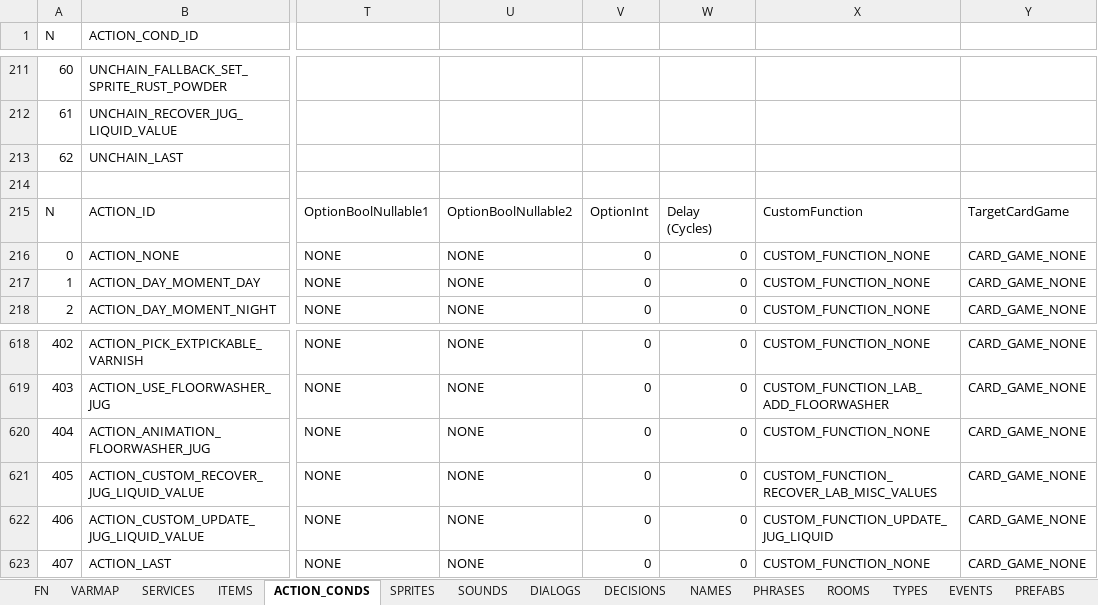
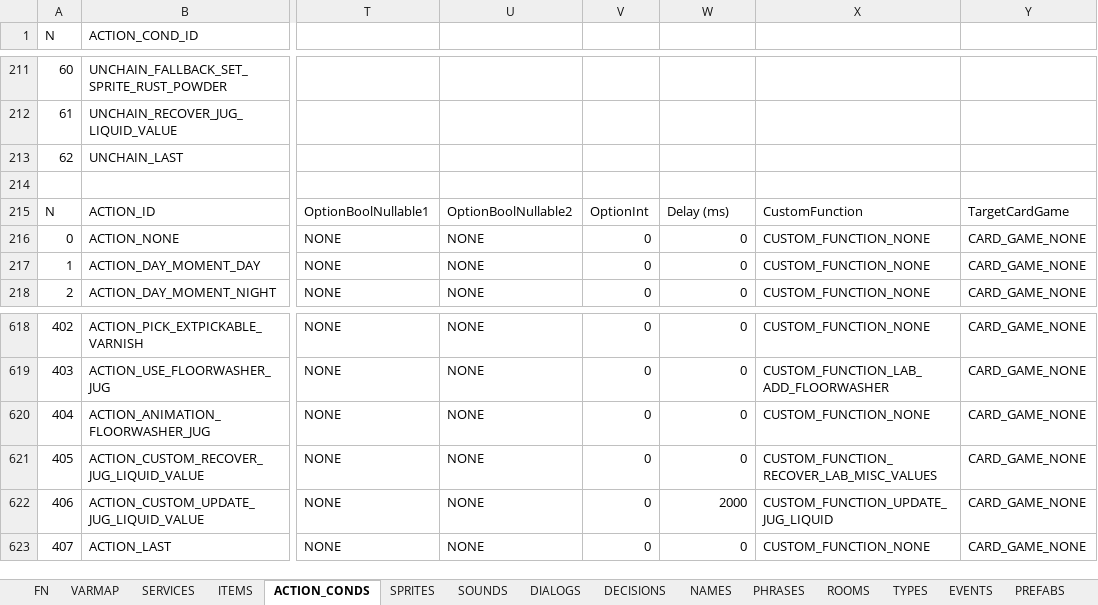
Before and after one commit to ivor4/Goblins3_AnotherQuest, an Excel workbook: VARMAP_Generator/VARMAP.xlsx, sheet ACTION_CONDS, drawn as a sheet; only a part is shown, gaps mark what is left out; values as stored, in another font and other column widths than the file's, no borders; charts and pictures and table styles not drawn; the diff names each change by its address in the sheet, - before the commit and + after, or states it on an @@ line.

Commit message:
-Fixed casting problem -Delay of actions is now in ms and not in ticks -Pending rest of lab liquids

```diff
--- a/VARMAP_Generator/VARMAP.xlsx (sheet ACTION_CONDS)
+++ b/VARMAP_Generator/VARMAP.xlsx (sheet ACTION_CONDS)
-W215: Delay (Cycles)
+W215: Delay (ms)
-W622: 0
+W622: 2000
```
Also changed, not shown: 13 other files.
